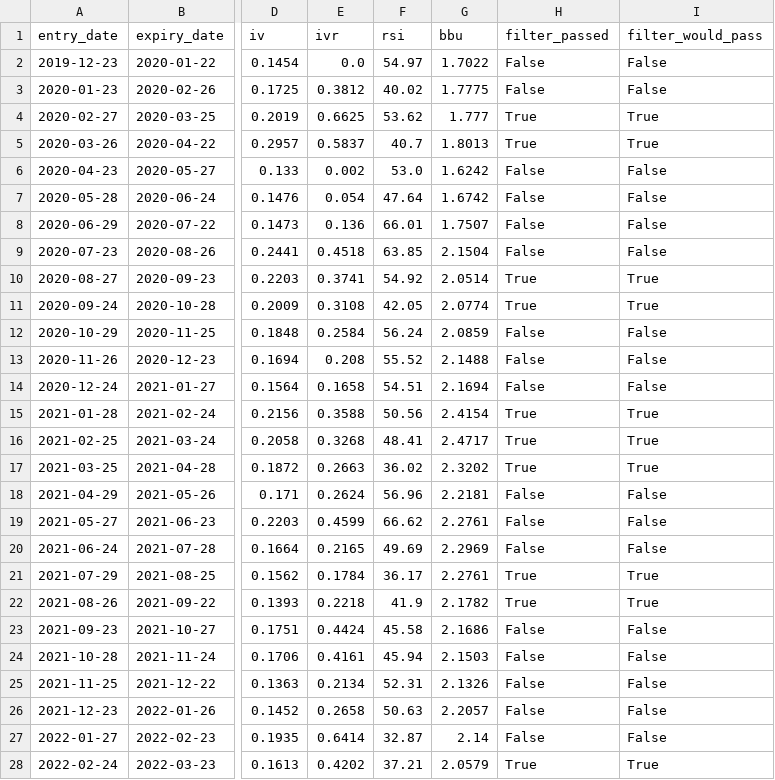
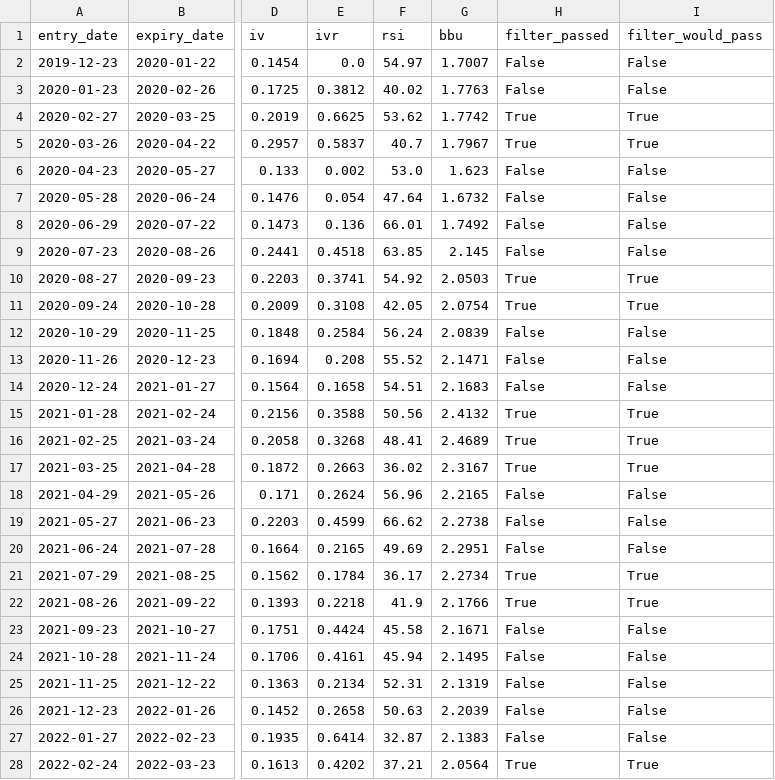
Before and after one commit to Uwater1/option-longterm, a CSV file: backtest/backtest_put_300ETF.csv, drawn as a sheet; only a part is shown, gaps mark what is left out; the diff covers the shown part only; the diff names each change by its address in the sheet, - before the commit and + after, or states it on an @@ line.

```diff
--- a/backtest/backtest_put_300ETF.csv
+++ b/backtest/backtest_put_300ETF.csv
-G2 (bbu): 1.7022
+G2 (bbu): 1.7007
-G3 (bbu): 1.7775
+G3 (bbu): 1.7763
-G4 (bbu): 1.777
+G4 (bbu): 1.7742
-G5 (bbu): 1.8013
+G5 (bbu): 1.7967
-G6 (bbu): 1.6242
+G6 (bbu): 1.623
-G7 (bbu): 1.6742
+G7 (bbu): 1.6732
-G8 (bbu): 1.7507
+G8 (bbu): 1.7492
-G9 (bbu): 2.1504
+G9 (bbu): 2.145
-G10 (bbu): 2.0514
+G10 (bbu): 2.0503
-G11 (bbu): 2.0774
+G11 (bbu): 2.0754
-G12 (bbu): 2.0859
+G12 (bbu): 2.0839
-G13 (bbu): 2.1488
+G13 (bbu): 2.1471
-G14 (bbu): 2.1694
+G14 (bbu): 2.1683
-G15 (bbu): 2.4154
+G15 (bbu): 2.4132
-G16 (bbu): 2.4717
+G16 (bbu): 2.4689
-G17 (bbu): 2.3202
+G17 (bbu): 2.3167
-G18 (bbu): 2.2181
+G18 (bbu): 2.2165
-G19 (bbu): 2.2761
+G19 (bbu): 2.2738
-G20 (bbu): 2.2969
+G20 (bbu): 2.2951
-G21 (bbu): 2.2761
+G21 (bbu): 2.2734
-G22 (bbu): 2.1782
+G22 (bbu): 2.1766
-G23 (bbu): 2.1686
+G23 (bbu): 2.1671
-G24 (bbu): 2.1503
+G24 (bbu): 2.1495
-G25 (bbu): 2.1326
+G25 (bbu): 2.1319
-G26 (bbu): 2.2057
+G26 (bbu): 2.2039
-G27 (bbu): 2.14
+G27 (bbu): 2.1383
-G28 (bbu): 2.0579
+G28 (bbu): 2.0564
```
Also changed, not shown: 51 edited cells elsewhere in this file, 5 other files.
